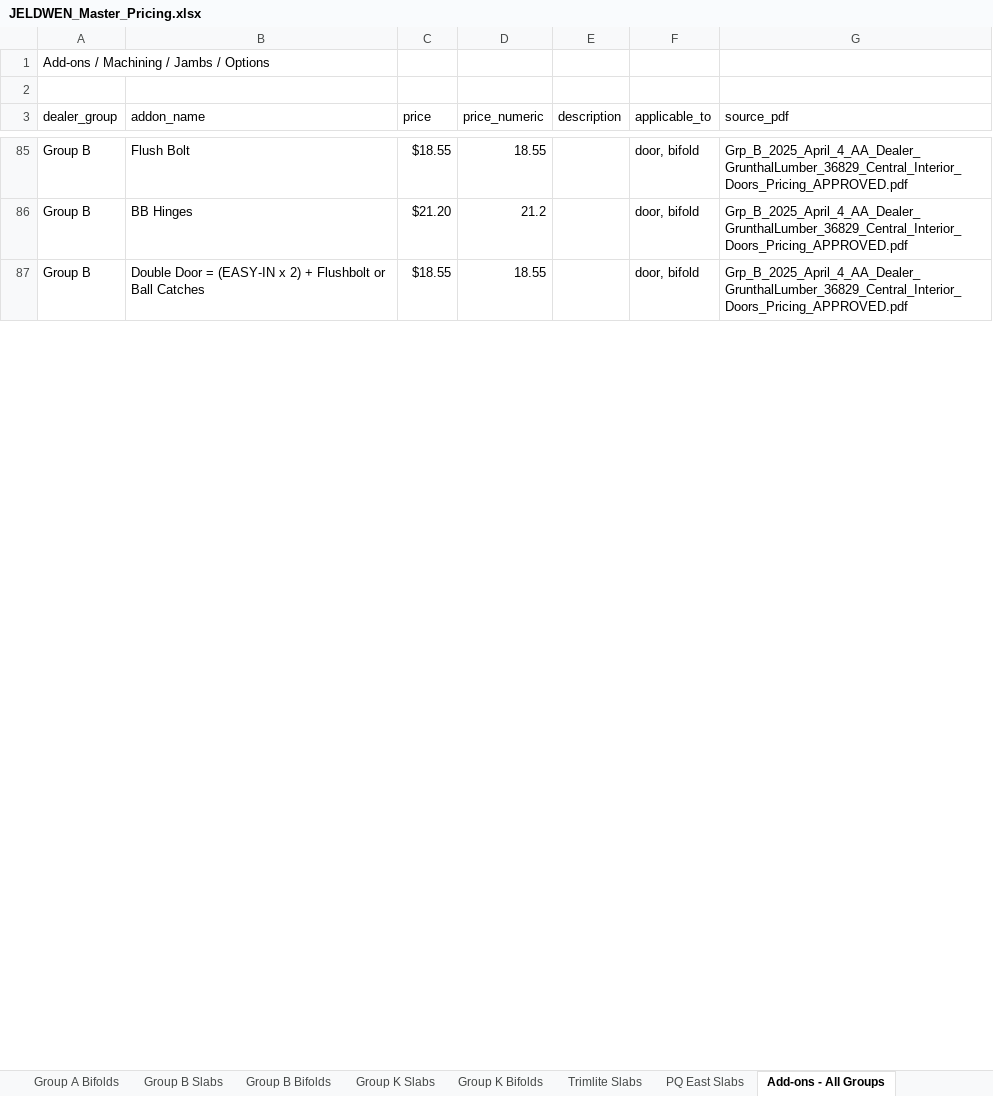
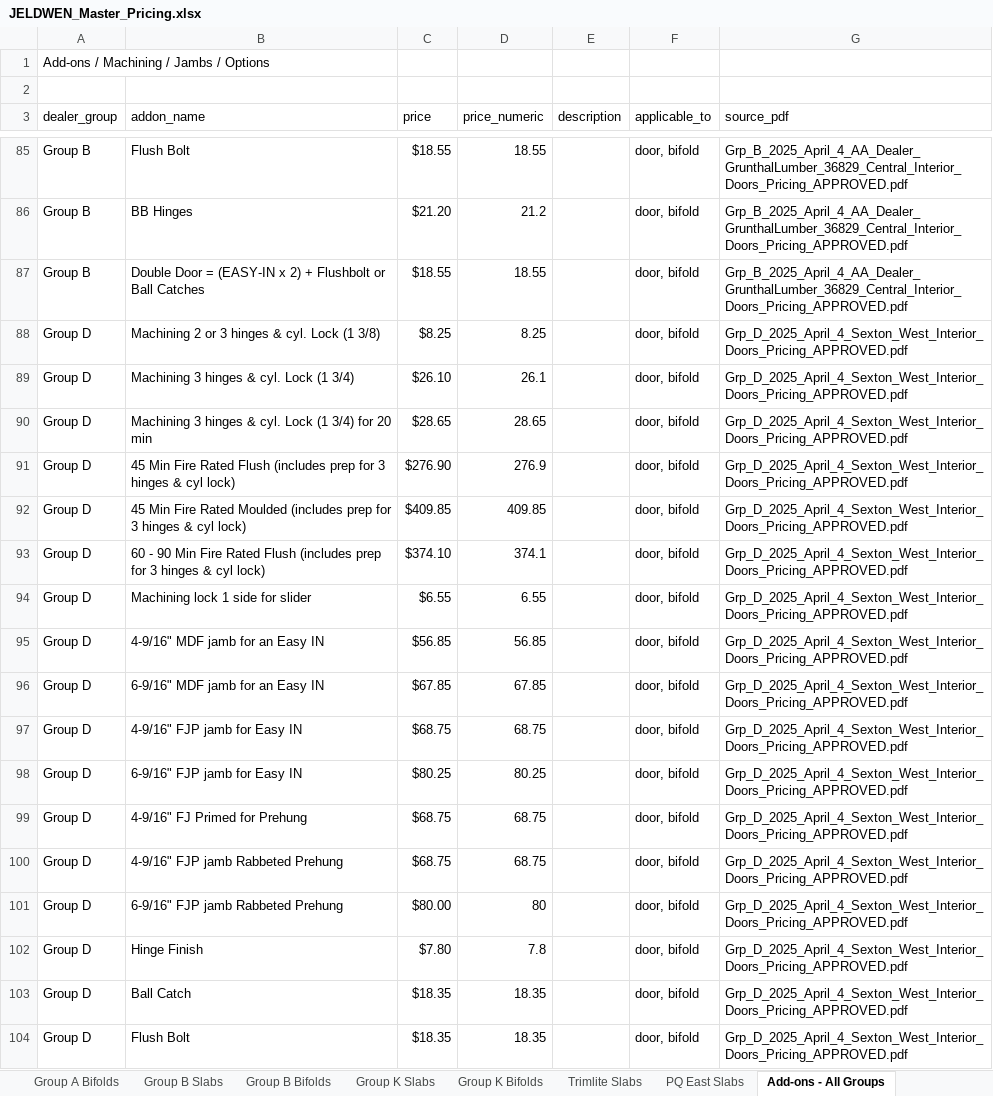
Before and after one commit to JELD-WENCanada/Interior-Door-Price-List-Quoting-Tool, an Excel workbook: quote-app/output/JELDWEN_Master_Pricing.xlsx, sheet Add-ons - All Groups, drawn as a sheet; only a part is shown, gaps mark what is left out; values as stored, in another font and other column widths than the file's, no cell formats; the diff covers the shown part only; the diff names each change by its address in the sheet, - before the commit and + after, or states it on an @@ line.

Commit message:
Remove PQ West group; fix ILDC styles and adders parsing
- Remove PQ West entirely from parser, extractor, web build, and app.js
- Detect rotated 'PRIMED HARDBOARD' header and split COLONIST TEXTURED
  multi-line label so ILDC and Central groups expose all styles
- Canonicalize style names (e.g. 'PRIMED HARDB' -> 'Primed Hardboard',
  'COLONIST TEXT' -> 'Colonist Textured')
- Parse adders pages for Sexton, ILDC, and HomeHardware (was 0 addons)
- Use first price column as boundary so addon names don't absorb prices
- Filter adder rows ('Height 84" add', '1 3/8 SC 80'' add', etc.)
  out of the size dropdown; they're surcharges, not products
- Normalize whitespace in size strings to de-duplicate identical sizes

```diff
--- a/quote-app/output/JELDWEN_Master_Pricing.xlsx (sheet Add-ons - All Groups)
+++ b/quote-app/output/JELDWEN_Master_Pricing.xlsx (sheet Add-ons - All Groups)
+row 88: Group D | Machining 2 or 3 hinges & cyl. Lock (1 3/8) | $8.25 | 8.25 |  | door, bifold | Grp_D_2025_April_4_Sexton_West_Interior_Doors_Pricing_APPROVED.pdf
+row 89: Group D | Machining 3 hinges & cyl. Lock (1 3/4) | $26.10 | 26.1 |  | door, bifold | Grp_D_2025_April_4_Sexton_West_Interior_Doors_Pricing_APPROVED.pdf
+row 90: Group D | Machining 3 hinges & cyl. Lock (1 3/4) for 20 min | $28.65 | 28.65 |  | door, bifold | Grp_D_2025_April_4_Sexton_West_Interior_Doors_Pricing_APPROVED.pdf
+row 91: Group D | 45 Min Fire Rated Flush (includes prep for 3 hinges & cyl lock) | $276.90 | 276.9 |  | door, bifold | Grp_D_2025_April_4_Sexton_West_Interior_Doors_Pricing_APPROVED.pdf
+row 92: Group D | 45 Min Fire Rated Moulded (includes prep for 3 hinges & cyl lock) | $409.85 | 409.85 |  | door, bifold | Grp_D_2025_April_4_Sexton_West_Interior_Doors_Pricing_APPROVED.pdf
+row 93: Group D | 60 - 90 Min Fire Rated Flush (includes prep for 3 hinges & cyl lock) | $374.10 | 374.1 |  | door, bifold | Grp_D_2025_April_4_Sexton_West_Interior_Doors_Pricing_APPROVED.pdf
+row 94: Group D | Machining lock 1 side for slider | $6.55 | 6.55 |  | door, bifold | Grp_D_2025_April_4_Sexton_West_Interior_Doors_Pricing_APPROVED.pdf
+row 95: Group D | 4-9/16" MDF jamb for an Easy IN | $56.85 | 56.85 |  | door, bifold | Grp_D_2025_April_4_Sexton_West_Interior_Doors_Pricing_APPROVED.pdf
+row 96: Group D | 6-9/16" MDF jamb for an Easy IN | $67.85 | 67.85 |  | door, bifold | Grp_D_2025_April_4_Sexton_West_Interior_Doors_Pricing_APPROVED.pdf
+row 97: Group D | 4-9/16" FJP jamb for Easy IN | $68.75 | 68.75 |  | door, bifold | Grp_D_2025_April_4_Sexton_West_Interior_Doors_Pricing_APPROVED.pdf
+row 98: Group D | 6-9/16" FJP jamb for Easy IN | $80.25 | 80.25 |  | door, bifold | Grp_D_2025_April_4_Sexton_West_Interior_Doors_Pricing_APPROVED.pdf
+row 99: Group D | 4-9/16" FJ Primed for Prehung | $68.75 | 68.75 |  | door, bifold | Grp_D_2025_April_4_Sexton_West_Interior_Doors_Pricing_APPROVED.pdf
+row 100: Group D | 4-9/16" FJP jamb Rabbeted Prehung | $68.75 | 68.75 |  | door, bifold | Grp_D_2025_April_4_Sexton_West_Interior_Doors_Pricing_APPROVED.pdf
+row 101: Group D | 6-9/16" FJP jamb Rabbeted Prehung | $80.00 | 80 |  | door, bifold | Grp_D_2025_April_4_Sexton_West_Interior_Doors_Pricing_APPROVED.pdf
+row 102: Group D | Hinge Finish | $7.80 | 7.8 |  | door, bifold | Grp_D_2025_April_4_Sexton_West_Interior_Doors_Pricing_APPROVED.pdf
+row 103: Group D | Ball Catch | $18.35 | 18.35 |  | door, bifold | Grp_D_2025_April_4_Sexton_West_Interior_Doors_Pricing_APPROVED.pdf
+row 104: Group D | Flush Bolt | $18.35 | 18.35 |  | door, bifold | Grp_D_2025_April_4_Sexton_West_Interior_Doors_Pricing_APPROVED.pdf
```
Also changed, not shown: 41 added rows and 66 edited cells elsewhere in this sheet, sheet Master Pricing, sheet Group A Bifolds, sheet Group B Bifolds, sheet Group K Bifolds, sheet Group A Slabs, sheet Group K Slabs, 5 more sheets, cell formats, 7 other files.
